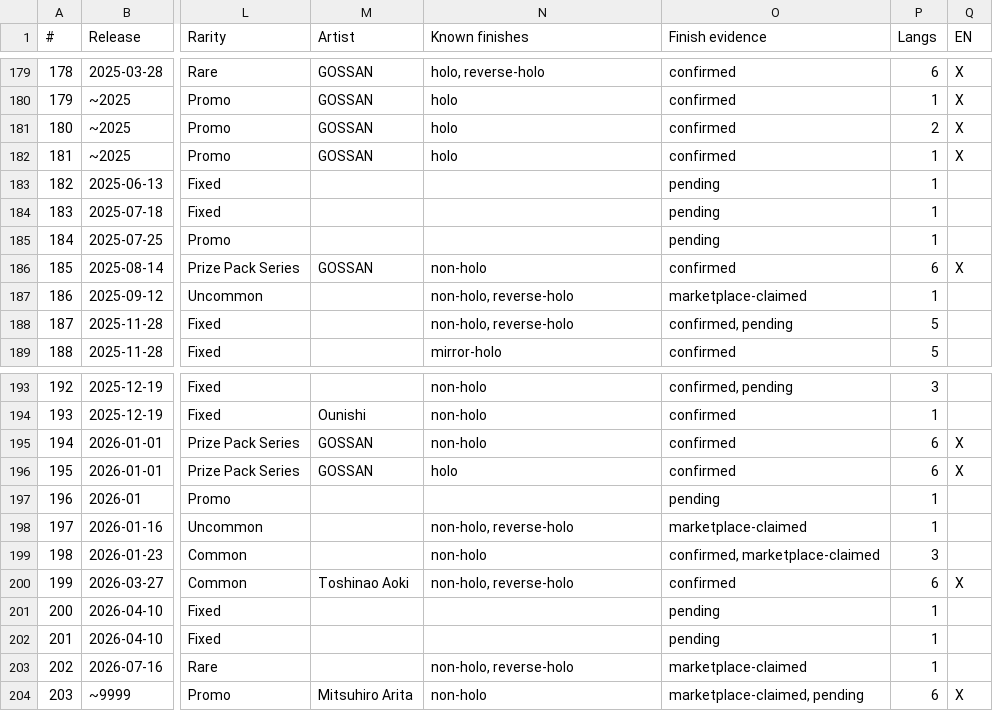
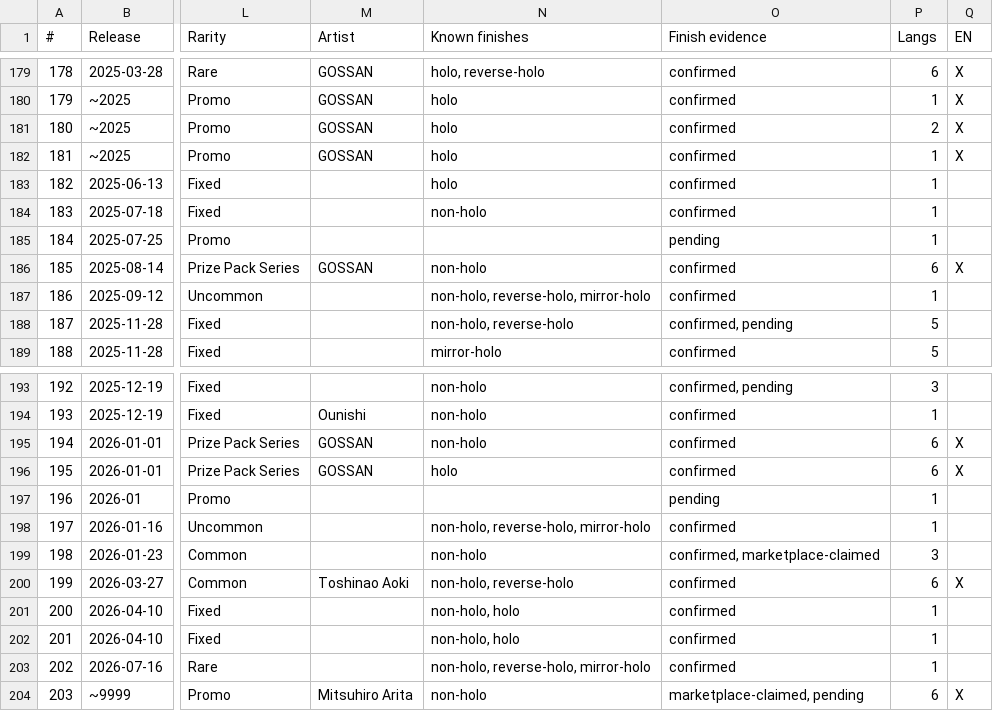
Before and after one commit to m4s-ai/snoredex-data, a CSV file: analysis_confirmed_releases.csv, drawn as a sheet; only a part is shown, gaps mark what is left out; the diff covers the shown part only; the diff names each change by its address in the sheet, - before the commit and + after, or states it on an @@ line.

```diff
--- a/analysis_confirmed_releases.csv
+++ b/analysis_confirmed_releases.csv
-N183 (Known finishes): (empty)
+N183 (Known finishes): holo
-O183:O184 (Finish evidence): pending
+O183:O184 (Finish evidence): confirmed
-N184 (Known finishes): (empty)
+N184 (Known finishes): non-holo
-N187 (Known finishes): non-holo, reverse-holo
+N187 (Known finishes): non-holo, reverse-holo, mirror-holo
-O187 (Finish evidence): marketplace-claimed
+O187 (Finish evidence): confirmed
-N198 (Known finishes): non-holo, reverse-holo
+N198 (Known finishes): non-holo, reverse-holo, mirror-holo
-O198 (Finish evidence): marketplace-claimed
+O198 (Finish evidence): confirmed
-N201:N202 (Known finishes): (empty)
+N201:N202 (Known finishes): non-holo, holo
-O201:O202 (Finish evidence): pending
+O201:O202 (Finish evidence): confirmed
-N203 (Known finishes): non-holo, reverse-holo
+N203 (Known finishes): non-holo, reverse-holo, mirror-holo
-O203 (Finish evidence): marketplace-claimed
+O203 (Finish evidence): confirmed
```
Also changed, not shown: 57 edited cells elsewhere in this file, verification/FINISH_REVIEW.csv, 43 other files.
